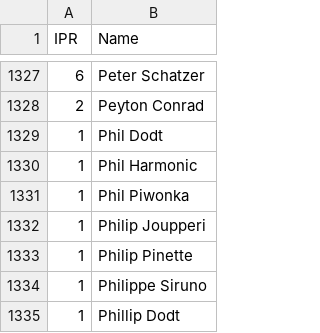
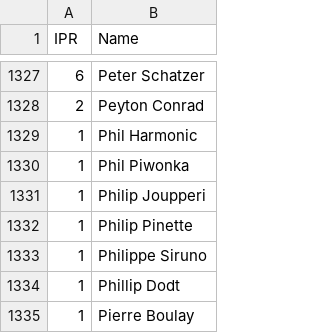
Before and after one commit to Invader-Zim/mnp-data-archive, a CSV file: IPR.csv, drawn as a sheet; only a part is shown, gaps mark what is left out; the shorter side is filled out with more unchanged rows.

Commit message:
Update IPR.csv
Remove duplicate name

```diff
--- a/IPR.csv
+++ b/IPR.csv
@@ -1328,3 +1328,2 @@ IPR,Name
 2,Peyton Conrad
-1,Phil Dodt
 1,Phil Harmonic
```
